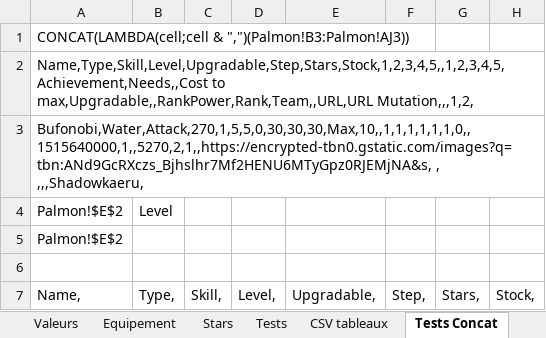
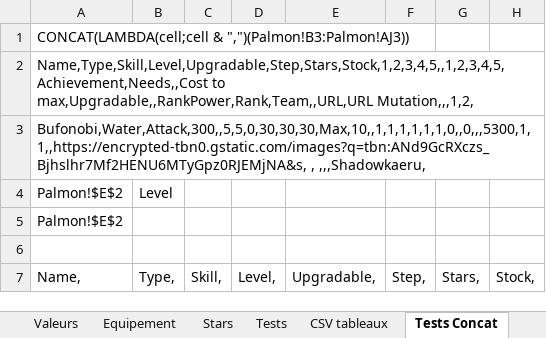
Before and after one commit to Me-creator-cpu/test_excel, an Excel workbook: data/PS - Estimation (version 1).xlsx, sheet Tests Concat, drawn as a sheet; only a part is shown; values as stored, in another font and other column widths than the file's, no borders; the diff names each change by its address in the sheet, - before the commit and + after, or states it on an @@ line.

```diff
--- a/data/PS - Estimation (version 1).xlsx (sheet Tests Concat)
+++ b/data/PS - Estimation (version 1).xlsx (sheet Tests Concat)
-A3: Bufonobi,Water,Attack,270,1,5,5,0,30,30,30,Max,10,,1,1,1,1,1,1,0,,1515640000,1,,5270,2,1,,https://encrypted-tbn0.gstatic.com/images?q=tbn:ANd9GcRXczs_Bjhslhr7Mf2HENU6MTyGpz0RJEMjNA&s, , ,,,Shadowkaeru,
+A3: Bufonobi,Water,Attack,300,,5,5,0,30,30,30,Max,10,,1,1,1,1,1,1,0,,0,,,5300,1,1,,https://encrypted-tbn0.gstatic.com/images?q=tbn:ANd9GcRXczs_Bjhslhr7Mf2HENU6MTyGpz0RJEMjNA&s, , ,,,Shadowkaeru,
```
Also changed, not shown: sheet TCD, sheet Palmon_data, sheet Tableaux, sheet CSV tableaux, sheet Palmon, formulas that keep their value, hidden cells, charts or pictures.
